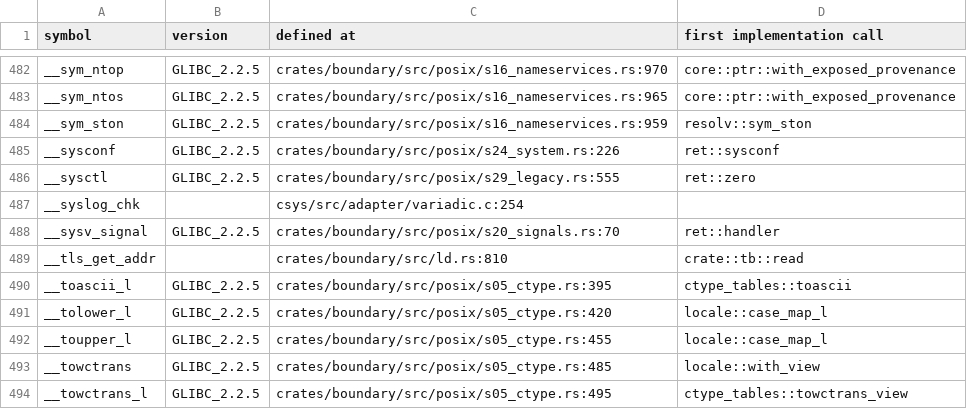
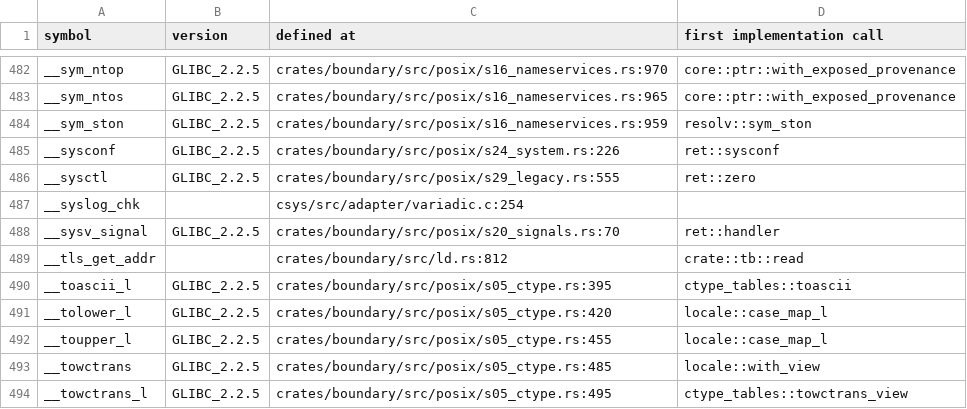
Before and after one commit to duskglow/libniji, a TSV file: docs/codemap/symbols.tsv, drawn as a sheet; only a part is shown, gaps mark what is left out.

Commit message:
Regenerate train-owned views
Views of records/ and crates/math/KERNELS.md are train-owned (RECORDS, design/records.md section 4): branches never commit them, so the train runs cargo xtask records-gen --in-place && cargo xtask kernel-index --in-place && cargo xtask codemap --in-place after composing and gates the result with NIJI_TRAIN=1.

Files: docs/codemap/symbols.tsv, plan/07-decisions/s26-29.md, plan/07-decisions/s31-utilities.md.
CI train 778: DL-TRACE-INTERP-2 RELEASE-SNAPSHOT-MVEC SYS-ABI-DT-RELR-4.

```diff
--- a/docs/codemap/symbols.tsv
+++ b/docs/codemap/symbols.tsv
@@ -488,3 +488,3 @@ __syslog_chk		csys/src/adapter/variadic.c:254
 __sysv_signal	GLIBC_2.2.5	crates/boundary/src/posix/s20_signals.rs:70	ret::handler
-__tls_get_addr		crates/boundary/src/ld.rs:810	crate::tb::read
+__tls_get_addr		crates/boundary/src/ld.rs:812	crate::tb::read
 __toascii_l	GLIBC_2.2.5	crates/boundary/src/posix/s05_ctype.rs:395	ctype_tables::toascii
```
Also changed, not shown: 2 other files.
